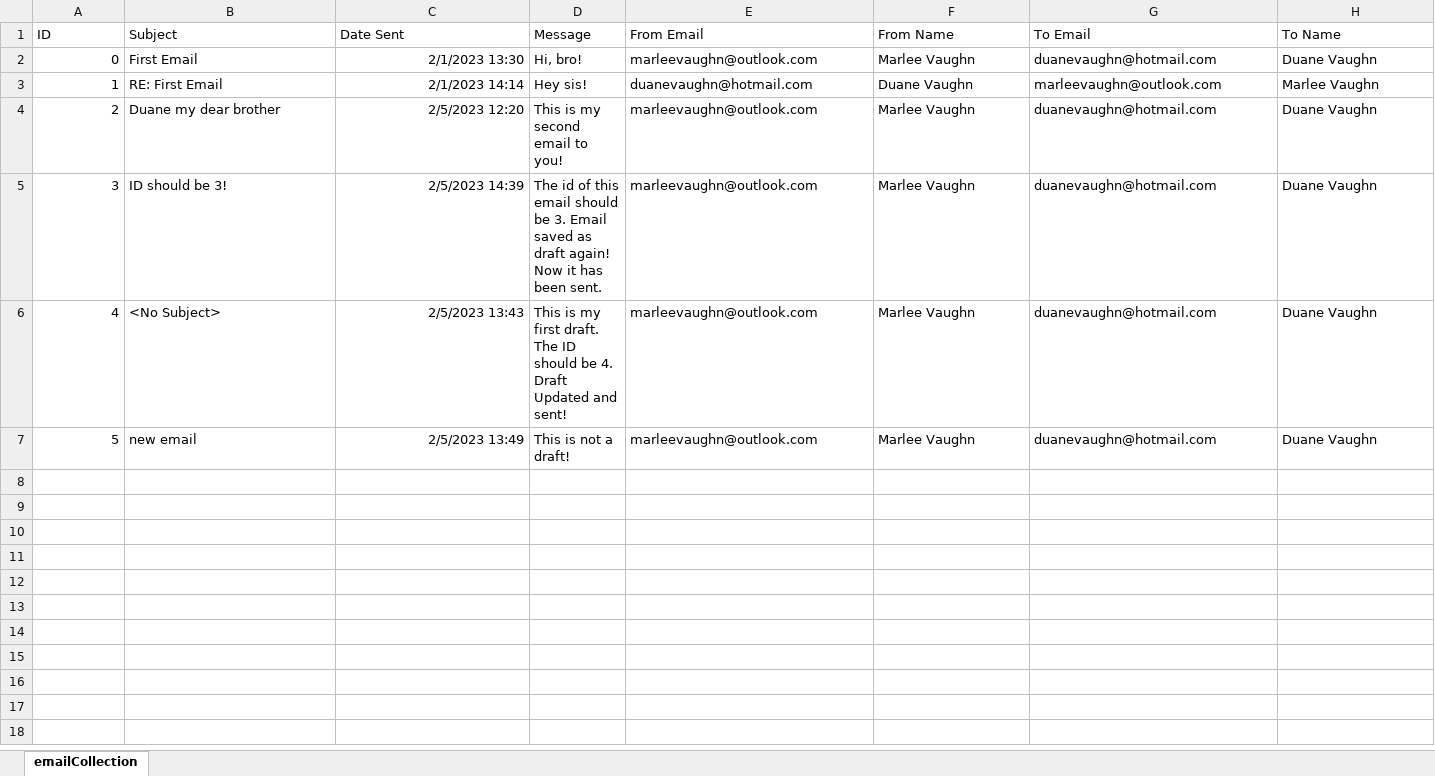
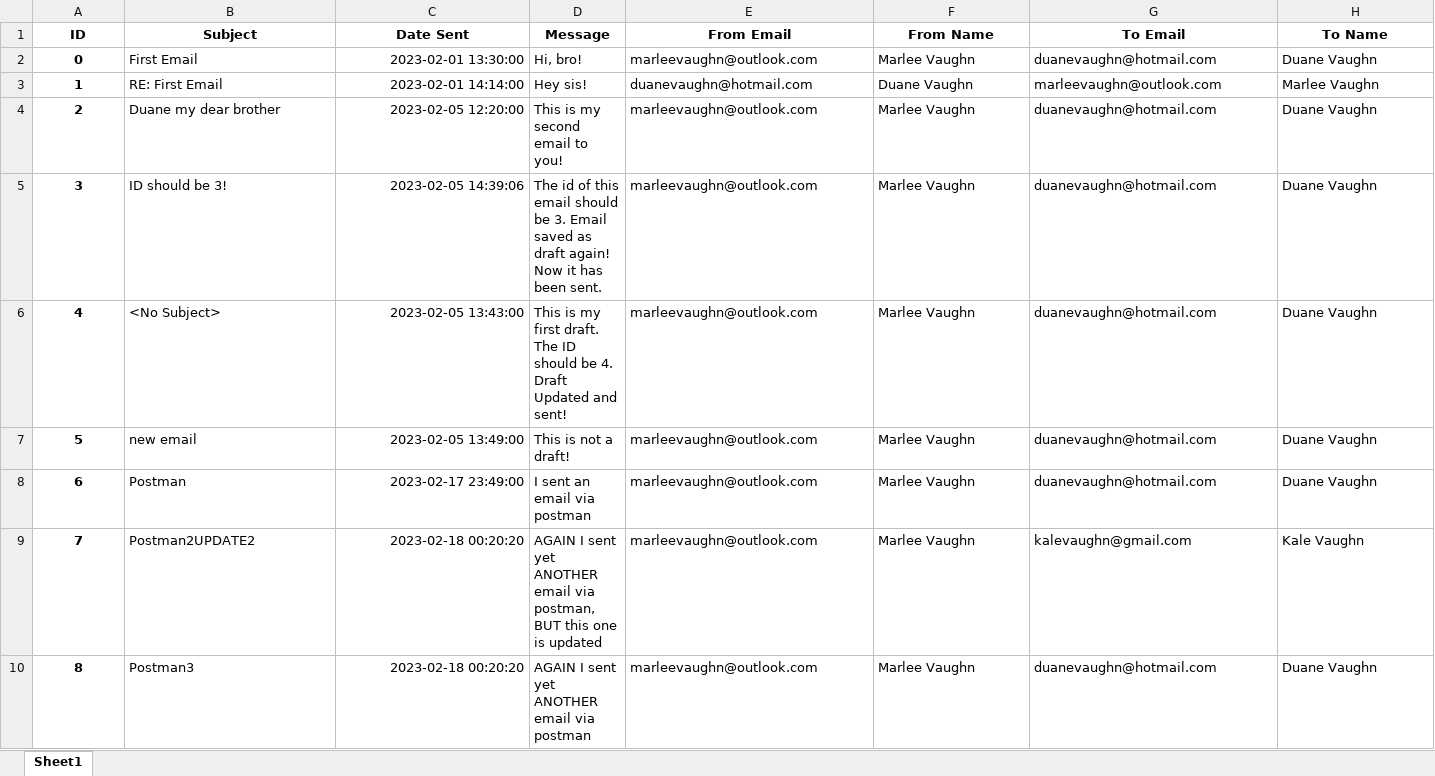
Before and after one commit to Micah456/EmailWebApp, an Excel workbook: data/emailCollection.xlsx, sheet Sheet1, drawn as a sheet; only a part is shown; values as stored, in another font and other column widths than the file's, no borders; rows hold the shown columns only; the diff covers the shown part only; the diff names each change by its address in the sheet, - before the commit and + after, or states it on an @@ line.

Commit message:
Sysapi draft complete

```diff
--- a/data/emailCollection.xlsx (sheet Sheet1)
+++ b/data/emailCollection.xlsx (sheet Sheet1)
-sheet tab: emailCollection
+sheet tab: Sheet1
@@ A1:H1 bold: off → on, alignment: left → center @@
@@ A2:A7 bold: off → on, alignment: right → center @@
-C2 (Date Sent): 2/1/2023 13:30
+C2 (Date Sent): 2023-02-01 13:30:00
-C3 (Date Sent): 2/1/2023 14:14
+C3 (Date Sent): 2023-02-01 14:14:00
-C4 (Date Sent): 2/5/2023 12:20
+C4 (Date Sent): 2023-02-05 12:20:00
-C5 (Date Sent): 2/5/2023 14:39
+C5 (Date Sent): 2023-02-05 14:39:06
-C6 (Date Sent): 2/5/2023 13:43
+C6 (Date Sent): 2023-02-05 13:43:00
-C7 (Date Sent): 2/5/2023 13:49
+C7 (Date Sent): 2023-02-05 13:49:00
+row 8: 6 | Postman | 2023-02-17 23:49:00 | I sent an email via postman | marleevaughn@outlook.com | Marlee Vaughn | duanevaughn@hotmail.com | Duane Vaughn
+row 9: 7 | Postman2UPDATE2 | 2023-02-18 00:20:20 | AGAIN I sent yet ANOTHER email via postman, BUT this one is updated | marleevaughn@outlook.com | Marlee Vaughn | kalevaughn@gmail.com | Kale Vaughn
+row 10: 8 | Postman3 | 2023-02-18 00:20:20 | AGAIN I sent yet ANOTHER email via postman | marleevaughn@outlook.com | Marlee Vaughn | duanevaughn@hotmail.com | Duane Vaughn
```
Also changed, not shown: cell formats elsewhere in this sheet, 5 other files.
